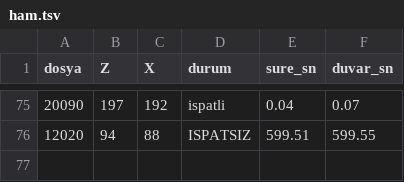
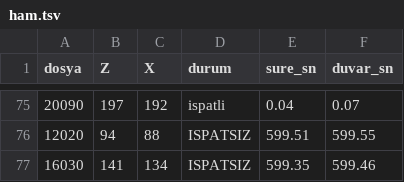
Before and after one commit to can-atilgan/parcalar, a TSV file: results/MEBtest/AMD_Ryzen_7_7800X3D/parcalar/16-cekirdek/ham.tsv, drawn as a sheet; only a part is shown, gaps mark what is left out.

```diff
--- a/results/MEBtest/AMD_Ryzen_7_7800X3D/parcalar/16-cekirdek/ham.tsv
+++ b/results/MEBtest/AMD_Ryzen_7_7800X3D/parcalar/16-cekirdek/ham.tsv
@@ -76 +76,2 @@ dosya	Z	X	durum	sure_sn	duvar_sn
 12020	94	88	ISPATSIZ	599.51	599.55
+16030	141	134	ISPATSIZ	599.35	599.46
```
Also changed, not shown: 9 other files.
